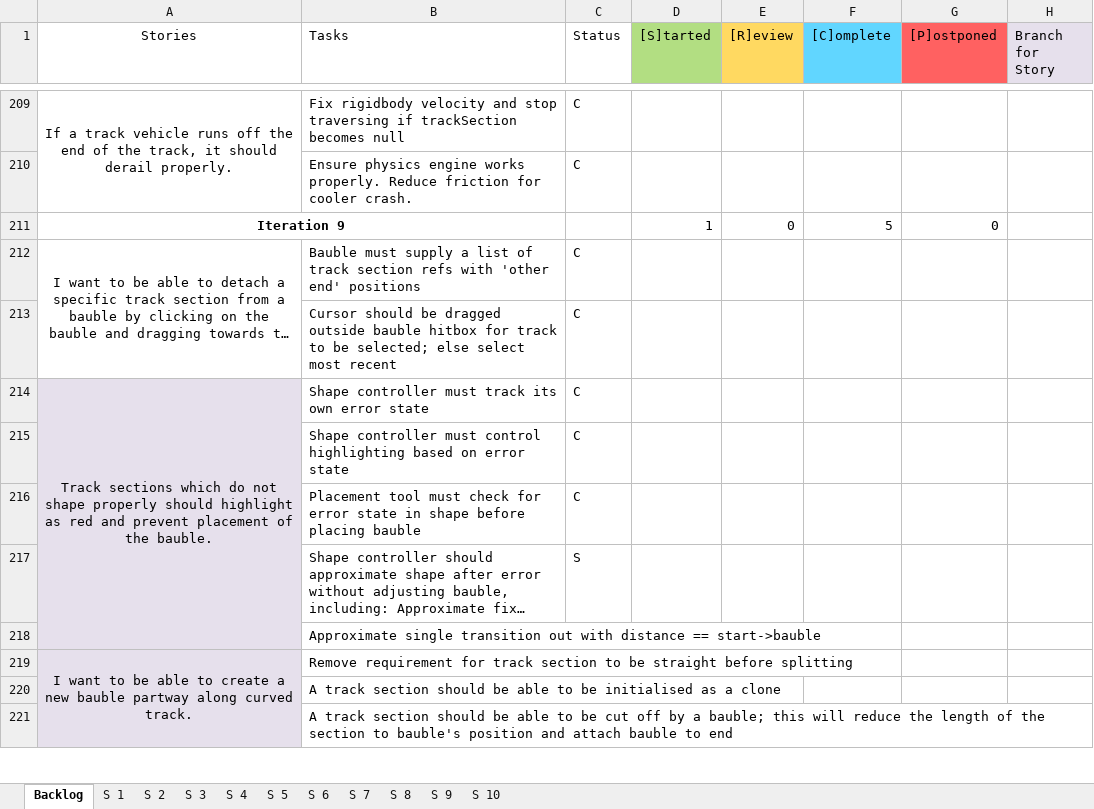
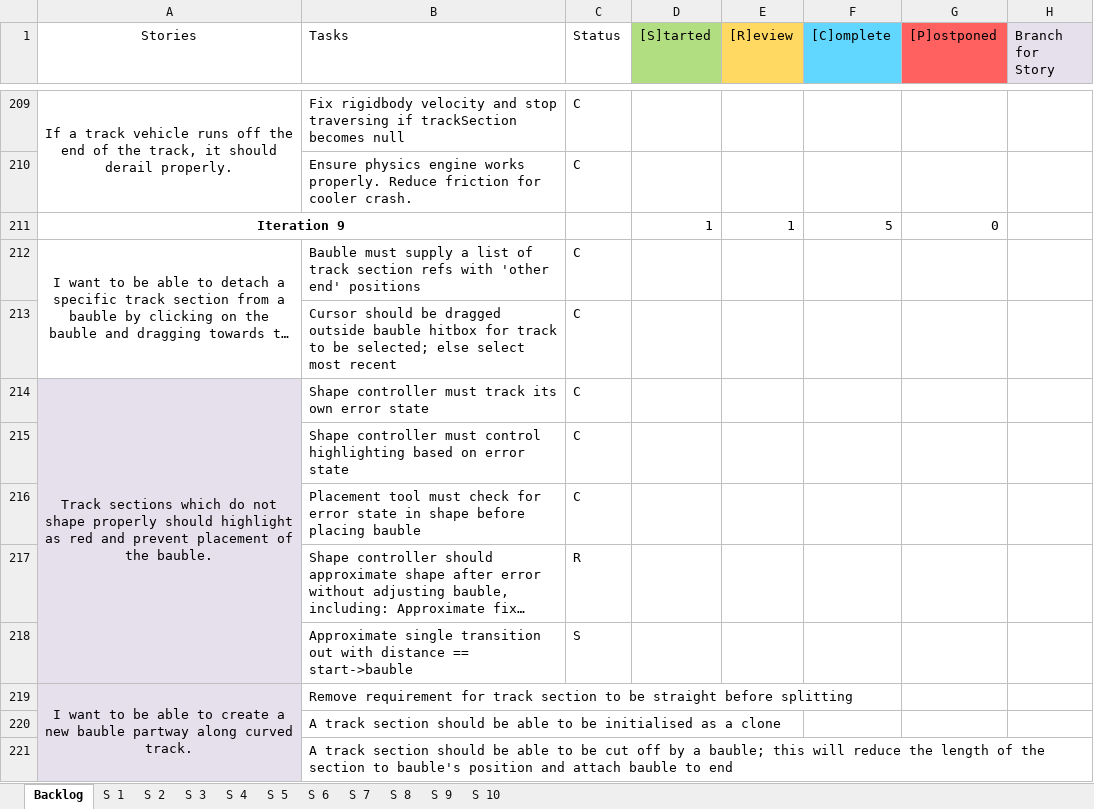
Before and after one commit to TurkeyXIII/Trains, an Excel workbook: Docs/User Stories and Task List.xlsx, sheet Backlog, drawn as a sheet; only a part is shown, gaps mark what is left out; long unchanged cells end in …; values as stored, in another font and other column widths than the file's, no borders; conditional formats not drawn; the diff names each change by its address in the sheet, - before the commit and + after, or states it on an @@ line.

```diff
--- a/Docs/User Stories and Task List.xlsx (sheet Backlog)
+++ b/Docs/User Stories and Task List.xlsx (sheet Backlog)
-E211 ([R]eview): 0
+E211 ([R]eview): 1
-C217 (Status): S
+C217 (Status): R
-C218 (Status): (empty)
+C218 (Status): S
```
Also changed, not shown: 1 other file.
